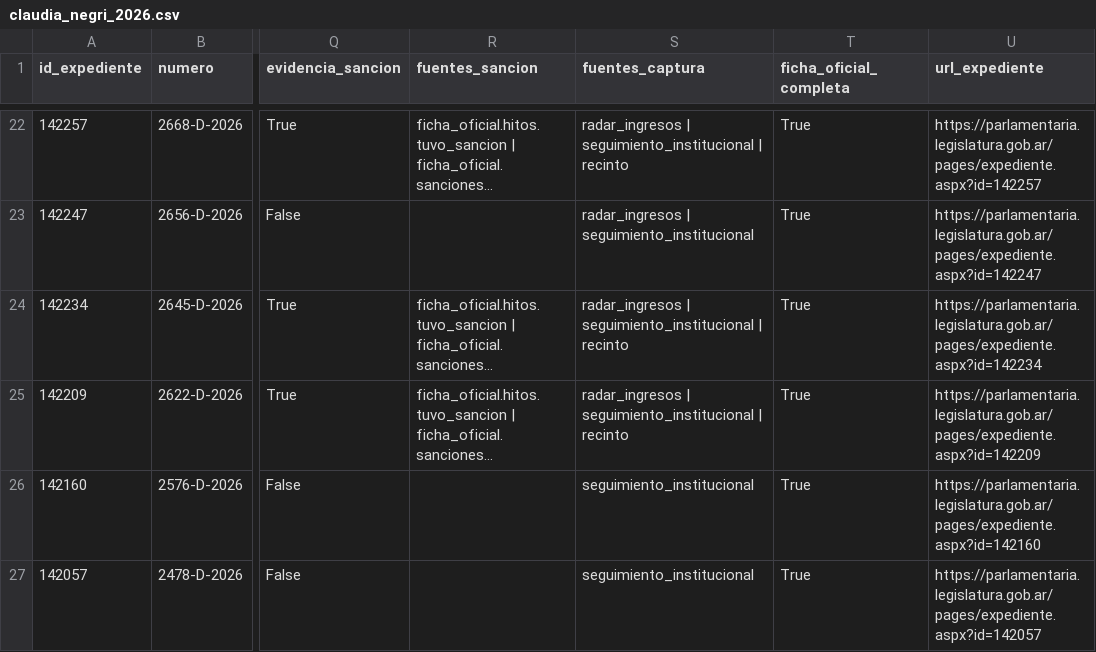
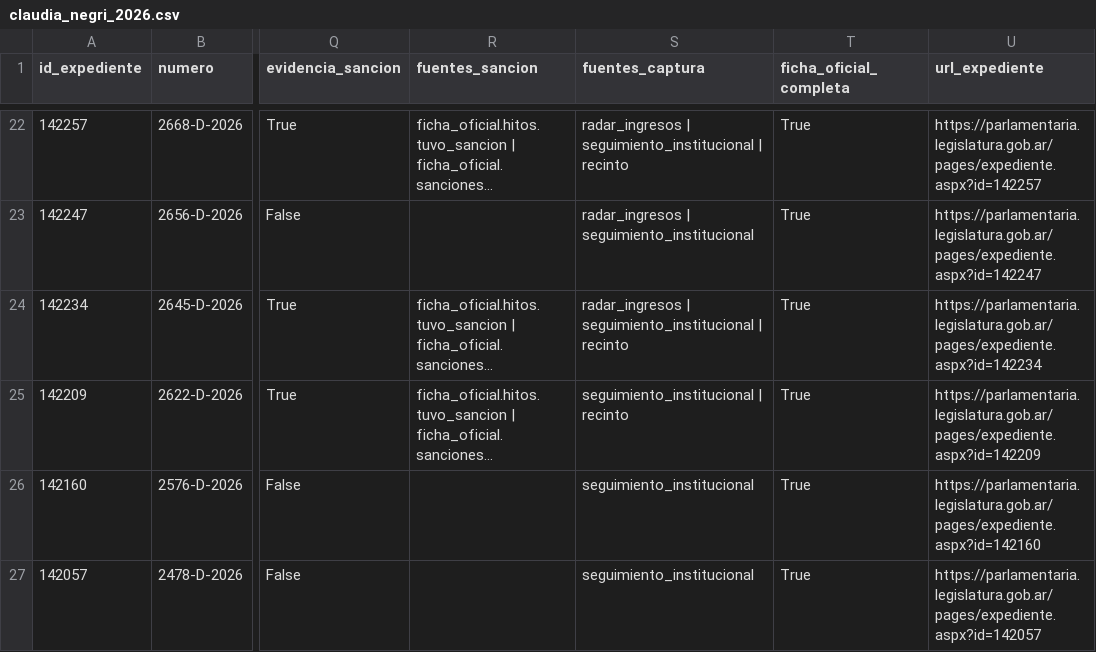
Before and after one commit to cepoes100b/CEPOES, a CSV file: auditorias/claudia_negri_2026.csv, drawn as a sheet; only a part is shown, gaps mark what is left out; long unchanged cells end in …; the diff names each change by its address in the sheet, - before the commit and + after, or states it on an @@ line.

```diff
--- a/auditorias/claudia_negri_2026.csv
+++ b/auditorias/claudia_negri_2026.csv
-S25 (fuentes_captura): radar_ingresos | seguimiento_institucional | recinto
+S25 (fuentes_captura): seguimiento_institucional | recinto
```
Also changed, not shown: 5 other files.
